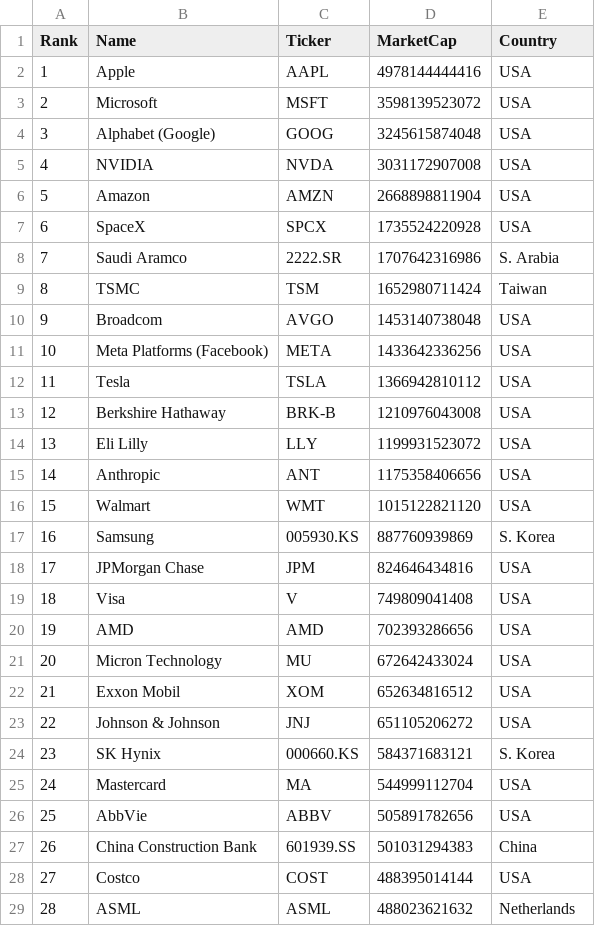
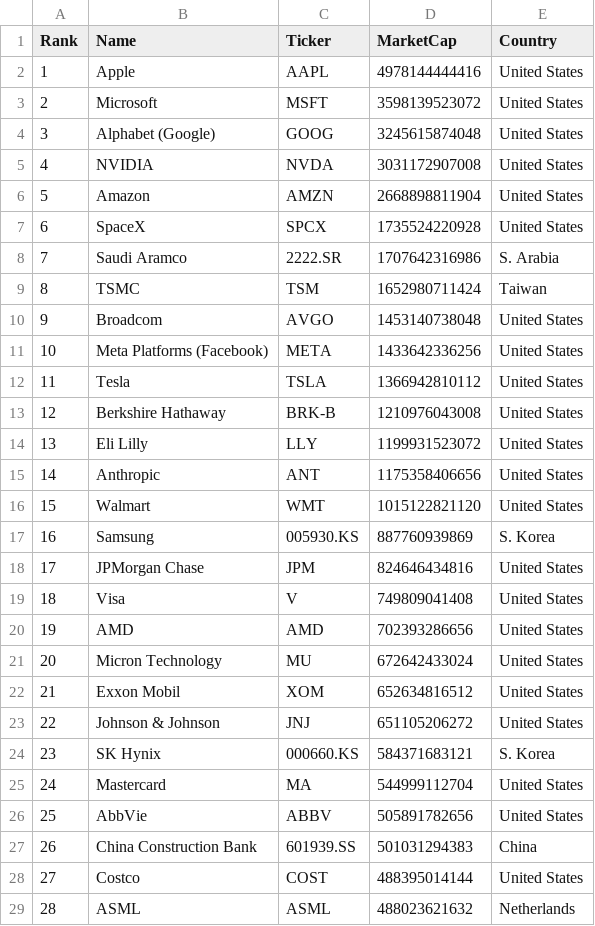
Before and after one commit to chartsmaster1/watchlist-utils, a CSV file: public/data/top100_world.csv, drawn as a sheet; only a part is shown; the diff covers the shown part only.

```diff
--- a/public/data/top100_world.csv
+++ b/public/data/top100_world.csv
@@ -1,29 +1,29 @@
 Rank,Name,Ticker,MarketCap,Country
-1,Apple,AAPL,4978144444416,USA
-2,Microsoft,MSFT,3598139523072,USA
-3,Alphabet (Google),GOOG,3245615874048,USA
-4,NVIDIA,NVDA,3031172907008,USA
-5,Amazon,AMZN,2668898811904,USA
-6,SpaceX,SPCX,1735524220928,USA
+1,Apple,AAPL,4978144444416,United States
+2,Microsoft,MSFT,3598139523072,United States
+3,Alphabet (Google),GOOG,3245615874048,United States
+4,NVIDIA,NVDA,3031172907008,United States
+5,Amazon,AMZN,2668898811904,United States
+6,SpaceX,SPCX,1735524220928,United States
 7,Saudi Aramco,2222.SR,1707642316986,S. Arabia
 8,TSMC,TSM,1652980711424,Taiwan
-9,Broadcom,AVGO,1453140738048,USA
-10,Meta Platforms (Facebook),META,1433642336256,USA
-11,Tesla,TSLA,1366942810112,USA
-12,Berkshire Hathaway,BRK-B,1210976043008,USA
-13,Eli Lilly,LLY,1199931523072,USA
-14,Anthropic,ANT,1175358406656,USA
-15,Walmart,WMT,1015122821120,USA
+9,Broadcom,AVGO,1453140738048,United States
+10,Meta Platforms (Facebook),META,1433642336256,United States
+11,Tesla,TSLA,1366942810112,United States
+12,Berkshire Hathaway,BRK-B,1210976043008,United States
+13,Eli Lilly,LLY,1199931523072,United States
+14,Anthropic,ANT,1175358406656,United States
+15,Walmart,WMT,1015122821120,United States
 16,Samsung,005930.KS,887760939869,S. Korea
-17,JPMorgan Chase,JPM,824646434816,USA
-18,Visa,V,749809041408,USA
-19,AMD,AMD,702393286656,USA
-20,Micron Technology,MU,672642433024,USA
-21,Exxon Mobil,XOM,652634816512,USA
-22,Johnson & Johnson,JNJ,651105206272,USA
+17,JPMorgan Chase,JPM,824646434816,United States
+18,Visa,V,749809041408,United States
+19,AMD,AMD,702393286656,United States
+20,Micron Technology,MU,672642433024,United States
+21,Exxon Mobil,XOM,652634816512,United States
+22,Johnson & Johnson,JNJ,651105206272,United States
 23,SK Hynix,000660.KS,584371683121,S. Korea
-24,Mastercard,MA,544999112704,USA
-25,AbbVie,ABBV,505891782656,USA
+24,Mastercard,MA,544999112704,United States
+25,AbbVie,ABBV,505891782656,United States
 26,China Construction Bank,601939.SS,501031294383,China
-27,Costco,COST,488395014144,USA
+27,Costco,COST,488395014144,United States
 28,ASML,ASML,488023621632,Netherlands
```
Also changed, not shown: 41 edited cells elsewhere in this file, public/data/coins.csv, 5 other files.
